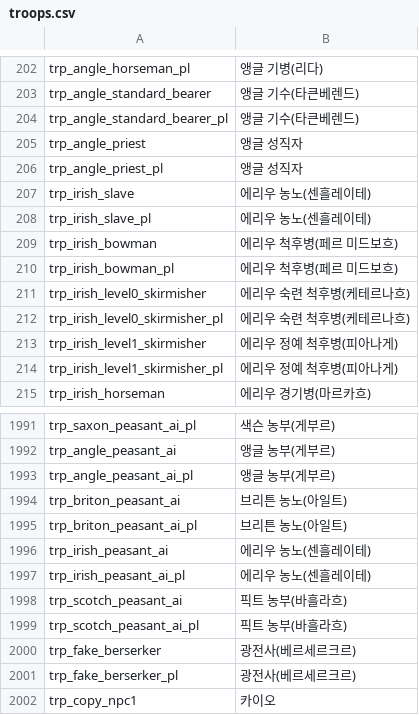
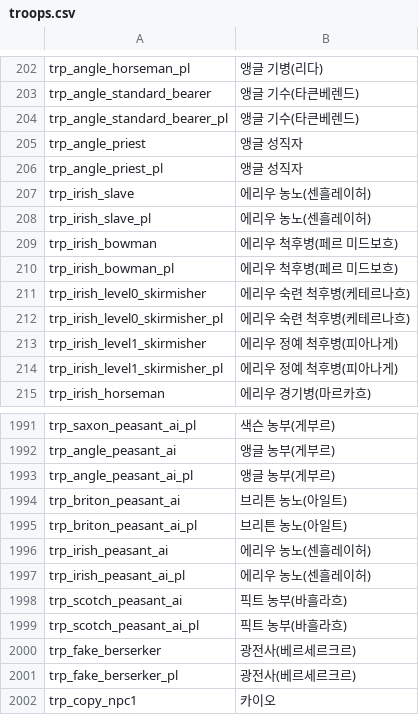
Before and after one commit to 21garam/MB_VikingConquest_R_Korean, a CSV file: languages/en/troops.csv, drawn as a sheet; only a part is shown, gaps mark what is left out.

```diff
--- a/languages/en/troops.csv
+++ b/languages/en/troops.csv
@@ -206,4 +206,4 @@ trp_angle_priest|앵글 성직자
 trp_angle_priest_pl|앵글 성직자
-trp_irish_slave|에리우 농노(센흘레이테)
-trp_irish_slave_pl|에리우 농노(센흘레이테)
+trp_irish_slave|에리우 농노(센흘레이허)
+trp_irish_slave_pl|에리우 농노(센흘레이허)
 trp_irish_bowman|에리우 척후병(페르 미드보흐)
@@ -1995,4 +1995,4 @@ trp_briton_peasant_ai|브리튼 농노(아일트)
 trp_briton_peasant_ai_pl|브리튼 농노(아일트)
-trp_irish_peasant_ai|에리우 농노(센흘레이테)
-trp_irish_peasant_ai_pl|에리우 농노(센흘레이테)
+trp_irish_peasant_ai|에리우 농노(센흘레이허)
+trp_irish_peasant_ai_pl|에리우 농노(센흘레이허)
 trp_scotch_peasant_ai|픽트 농부(바흘라흐)
```
Also changed, not shown: languages/en/game_strings.csv, languages/en/item_kinds.csv.
